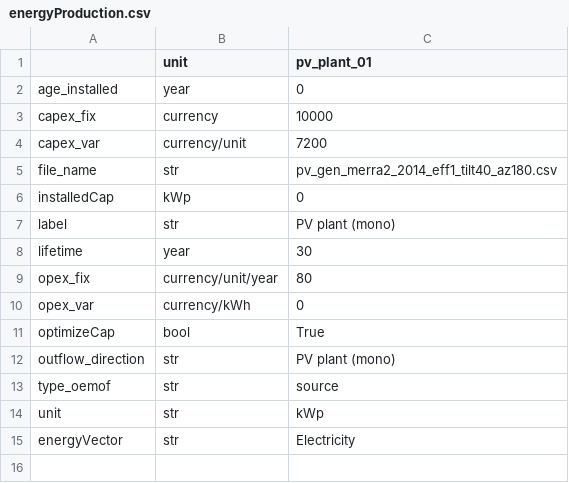
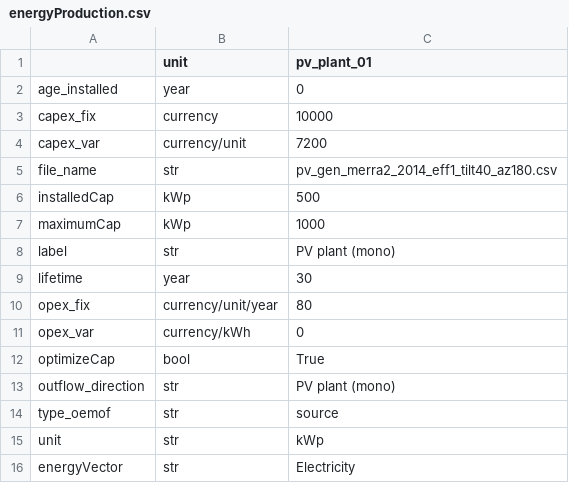
Before and after one commit to rl-institut/multi-vector-simulator, a CSV file: inputs/csv_elements/energyProduction.csv, drawn as a sheet.

```diff
--- a/inputs/csv_elements/energyProduction.csv
+++ b/inputs/csv_elements/energyProduction.csv
@@ -5,3 +5,4 @@ capex_var,currency/unit,7200
 file_name,str,pv_gen_merra2_2014_eff1_tilt40_az180.csv
-installedCap,kWp,0
+installedCap,kWp,500
+maximumCap, kWp, 1000
 label,str,PV plant (mono)
```
Also changed, not shown: 4 other files.
